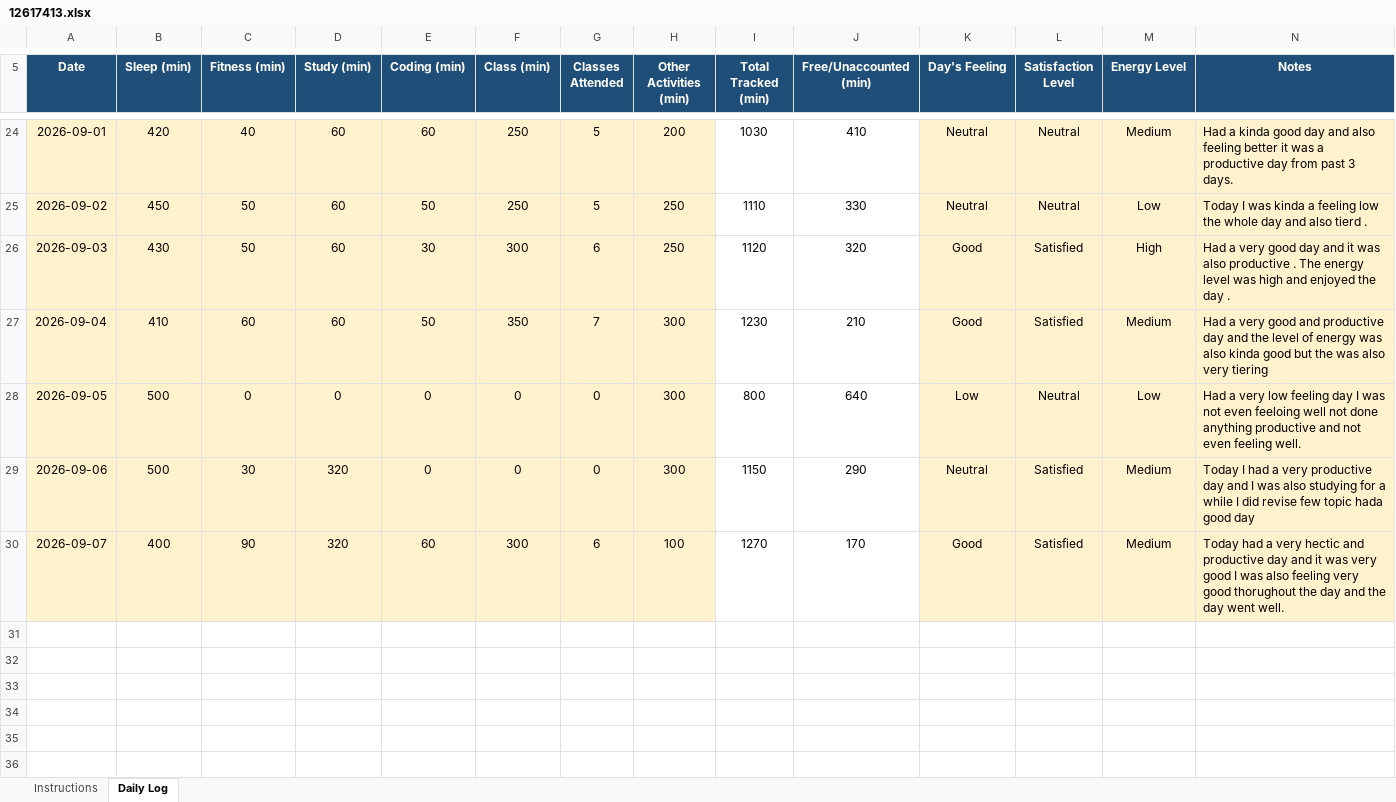
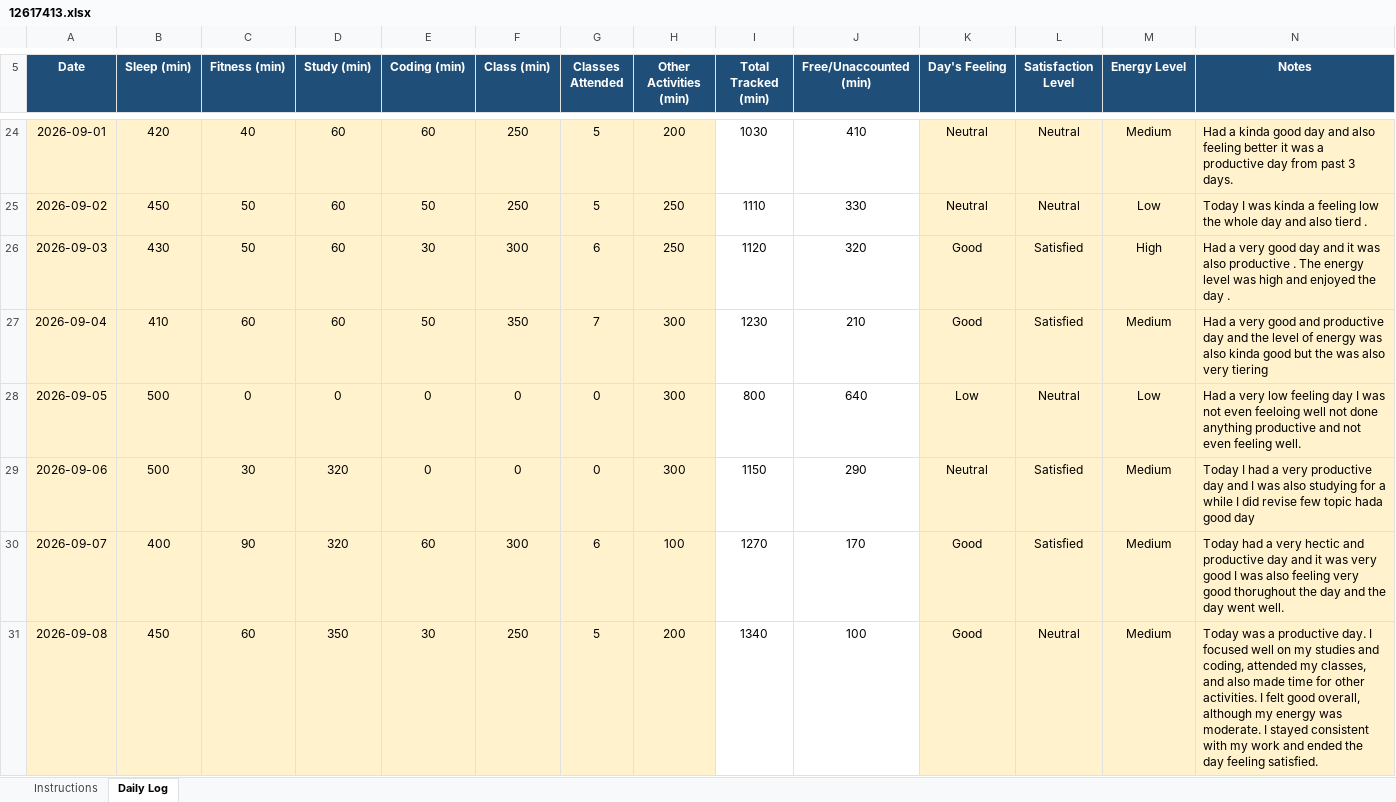
Before and after one commit to eerhsihcus/12617413, an Excel workbook: 12617413.xlsx, sheet Daily Log, drawn as a sheet; only a part is shown, gaps mark what is left out; values as stored, in another font and other column widths than the file's, no borders; conditional formats not drawn; the diff names each change by its address in the sheet, - before the commit and + after, or states it on an @@ line.

Commit message:
Add files via upload

```diff
--- a/12617413.xlsx (sheet Daily Log)
+++ b/12617413.xlsx (sheet Daily Log)
+row 31: 2026-09-08 | 450 | 60 | 350 | 30 | 250 | 5 | 200 | 1340 | 100 | Good | Neutral | Medium | Today was a productive day. I focused well on my studies and coding, attended my classes, and also made time for other activities. I felt good overall, although my energy was moderate. I stayed consistent with my work and ended the day feeling satisfied.
```
